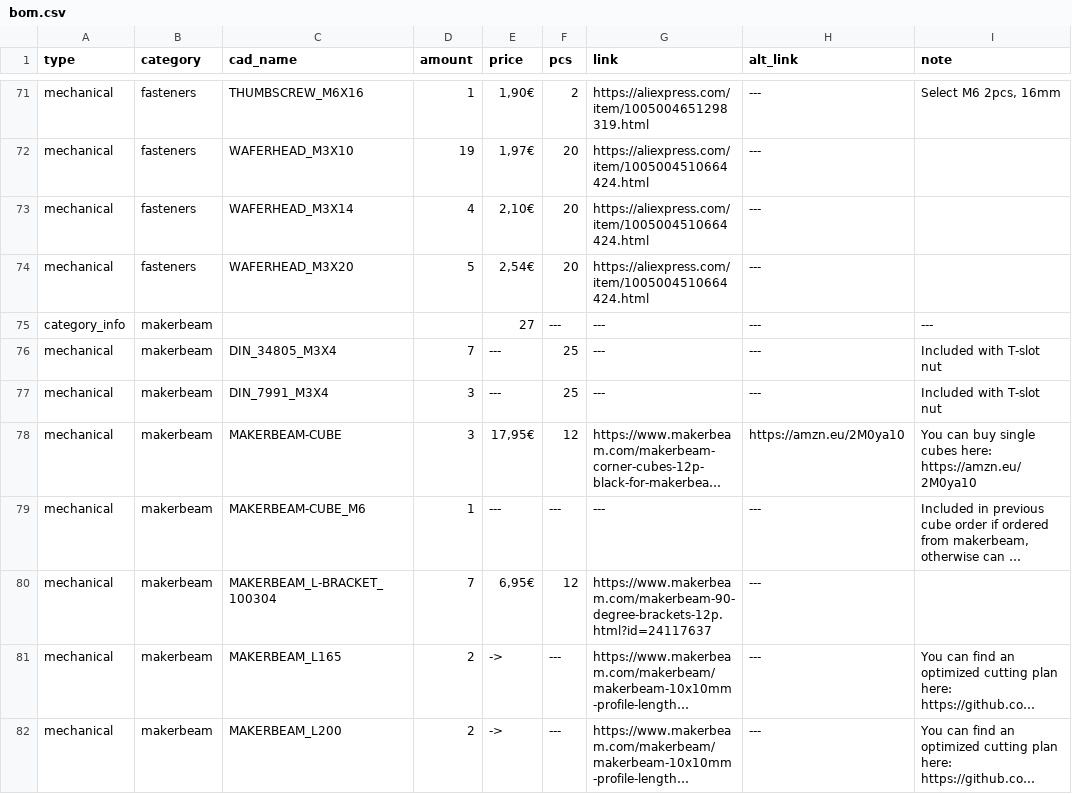
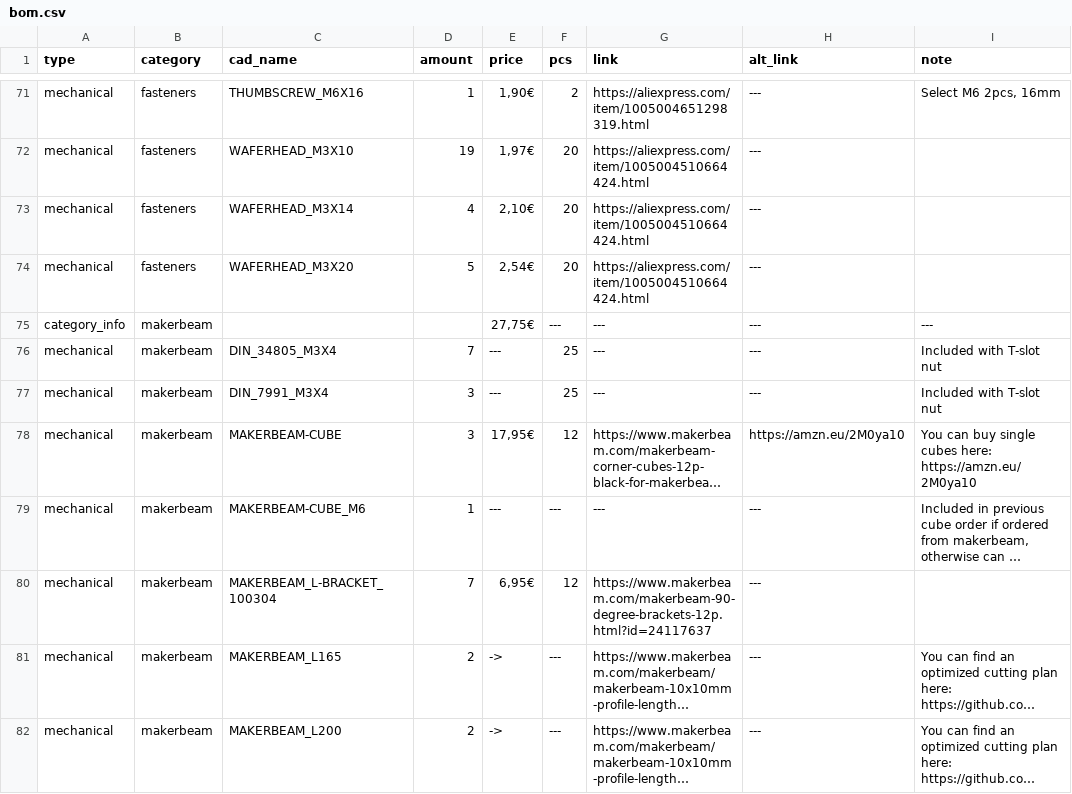
Before and after one commit to Audiotronix/Positron_LT, a CSV file: Parts/bom.csv, drawn as a sheet; only a part is shown, gaps mark what is left out; long unchanged cells end in ….

Commit message:
Update bom.csv

```diff
--- a/Parts/bom.csv
+++ b/Parts/bom.csv
@@ -74,3 +74,3 @@ mechanical,fasteners,WAFERHEAD_M3X14,4,"2,10€",20,https://aliexpress.com/item/
 mechanical,fasteners,WAFERHEAD_M3X20,5,"2,54€",20,https://aliexpress.com/item/1005004510664424.html,---,
-category_info,makerbeam,,,27,---,---,---,---
+category_info,makerbeam,,,"27,75€",---,---,---,---
 mechanical,makerbeam,DIN_34805_M3X4,7,---,25,---,---,Included with T-slot nut
```
